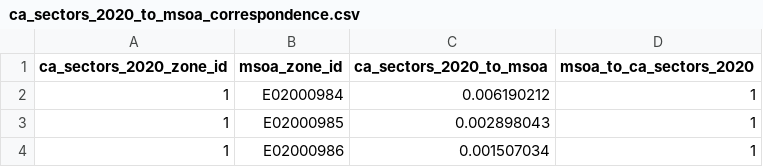
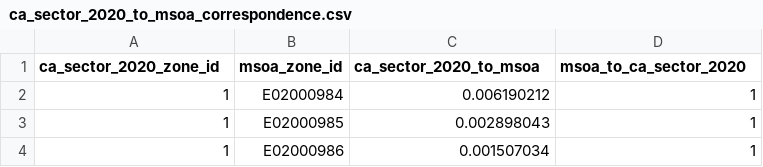
Before and after one commit to Transport-for-the-North/NorMITs-Demand, a CSV file: normits_demand/core/definitions/zoning_systems/_translations/ca_sector_2020_to_msoa_correspondence.csv (was normits_demand/core/definitions/zoning_systems/_translations/ca_sectors_2020_to_msoa_correspondence.csv), drawn as a sheet; only a part is shown.

Commit message:
3 sector and ie sector translations added

```diff
--- a/normits_demand/core/definitions/zoning_systems/_translations/ca_sectors_2020_to_msoa_correspondence.csv
+++ b/normits_demand/core/definitions/zoning_systems/_translations/ca_sector_2020_to_msoa_correspondence.csv
@@ -1,2 +1,2 @@
-ca_sectors_2020_zone_id,msoa_zone_id,ca_sectors_2020_to_msoa,msoa_to_ca_sectors_2020
+ca_sector_2020_zone_id,msoa_zone_id,ca_sector_2020_to_msoa,msoa_to_ca_sector_2020
 1,E02000984,0.006190212,1
```
Also changed, not shown: 5 other files.
